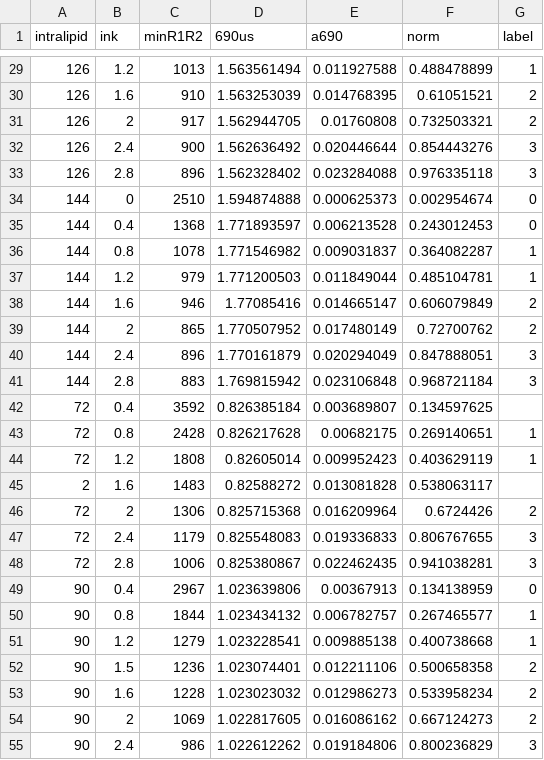
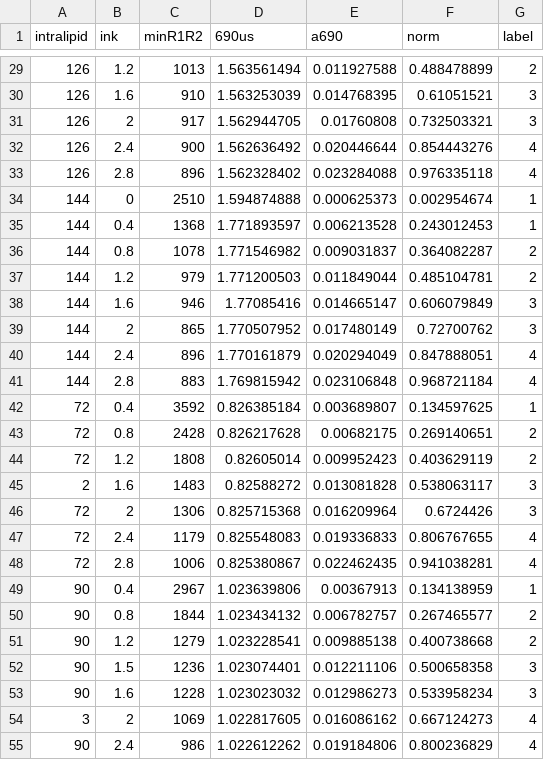
Before and after one commit to smomtahe/ai, a CSV file: DL_LP_new_label.csv, drawn as a sheet; only a part is shown, gaps mark what is left out; the diff covers the shown part only.

```diff
--- a/DL_LP_new_label.csv
+++ b/DL_LP_new_label.csv
@@ -29,27 +29,27 @@
-126,1.2,1013,1.563561494,0.011927588,0.488478899,1
-126,1.6,910,1.563253039,0.014768395,0.61051521,2
-126,2,917,1.562944705,0.01760808,0.732503321,2
-126,2.4,900,1.562636492,0.020446644,0.854443276,3
-126,2.8,896,1.562328402,0.023284088,0.976335118,3
-144,0,2510,1.594874888,0.000625373,0.002954674,0
-144,0.4,1368,1.771893597,0.006213528,0.243012453,0
-144,0.8,1078,1.771546982,0.009031837,0.364082287,1
-144,1.2,979,1.771200503,0.011849044,0.485104781,1
-144,1.6,946,1.77085416,0.014665147,0.606079849,2
-144,2,865,1.770507952,0.017480149,0.72700762,2
-144,2.4,896,1.770161879,0.020294049,0.847888051,3
-144,2.8,883,1.769815942,0.023106848,0.968721184,3
-72,0.4,3592,0.826385184,0.003689807,0.134597625,
-72,0.8,2428,0.826217628,0.00682175,0.269140651,1
-72,1.2,1808,0.82605014,0.009952423,0.403629119,1
-2,1.6,1483,0.82588272,0.013081828,0.538063117,
-72,2,1306,0.825715368,0.016209964,0.6724426,2
-72,2.4,1179,0.825548083,0.019336833,0.806767655,3
-72,2.8,1006,0.825380867,0.022462435,0.941038281,3
-90,0.4,2967,1.023639806,0.00367913,0.134138959,0
-90,0.8,1844,1.023434132,0.006782757,0.267465577,1
-90,1.2,1279,1.023228541,0.009885138,0.400738668,1
-90,1.5,1236,1.023074401,0.012211106,0.500658358,2
-90,1.6,1228,1.023023032,0.012986273,0.533958234,2
-90,2,1069,1.022817605,0.016086162,0.667124273,2
-90,2.4,986,1.022612262,0.019184806,0.800236829,3
+126,1.2,1013,1.563561494,0.011927588,0.488478899,2
+126,1.6,910,1.563253039,0.014768395,0.61051521,3
+126,2,917,1.562944705,0.01760808,0.732503321,3
+126,2.4,900,1.562636492,0.020446644,0.854443276,4
+126,2.8,896,1.562328402,0.023284088,0.976335118,4
+144,0,2510,1.594874888,0.000625373,0.002954674,1
+144,0.4,1368,1.771893597,0.006213528,0.243012453,1
+144,0.8,1078,1.771546982,0.009031837,0.364082287,2
+144,1.2,979,1.771200503,0.011849044,0.485104781,2
+144,1.6,946,1.77085416,0.014665147,0.606079849,3
+144,2,865,1.770507952,0.017480149,0.72700762,3
+144,2.4,896,1.770161879,0.020294049,0.847888051,4
+144,2.8,883,1.769815942,0.023106848,0.968721184,4
+72,0.4,3592,0.826385184,0.003689807,0.134597625,1
+72,0.8,2428,0.826217628,0.00682175,0.269140651,2
+72,1.2,1808,0.82605014,0.009952423,0.403629119,2
+2,1.6,1483,0.82588272,0.013081828,0.538063117,3
+72,2,1306,0.825715368,0.016209964,0.6724426,3
+72,2.4,1179,0.825548083,0.019336833,0.806767655,4
+72,2.8,1006,0.825380867,0.022462435,0.941038281,4
+90,0.4,2967,1.023639806,0.00367913,0.134138959,1
+90,0.8,1844,1.023434132,0.006782757,0.267465577,2
+90,1.2,1279,1.023228541,0.009885138,0.400738668,2
+90,1.5,1236,1.023074401,0.012211106,0.500658358,3
+90,1.6,1228,1.023023032,0.012986273,0.533958234,3
+3,2,1069,1.022817605,0.016086162,0.667124273,4
+90,2.4,986,1.022612262,0.019184806,0.800236829,4
```
Also changed, not shown: 41 edited cells elsewhere in this file.
